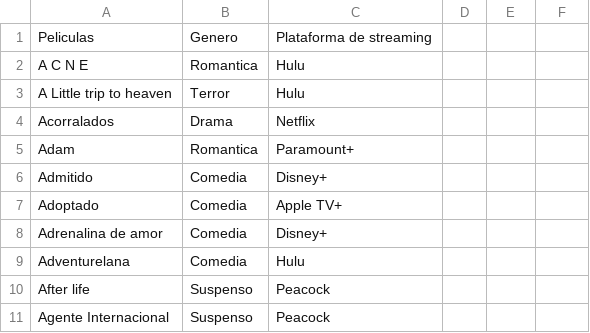
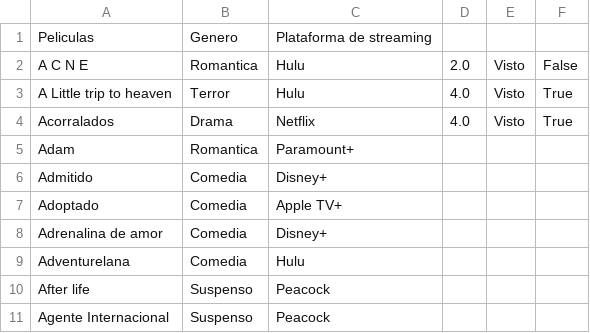
Before and after one commit to jddramdx2/Proyecto-1---TV-Track, a CSV file: Proyecto #1 - TV Track/bin/Debug/listado_100_peliculas.csv, drawn as a sheet; only a part is shown.

```diff
--- a/Proyecto #1 - TV Track/bin/Debug/listado_100_peliculas.csv
+++ b/Proyecto #1 - TV Track/bin/Debug/listado_100_peliculas.csv
@@ -1,5 +1,5 @@
 Peliculas ,Genero,Plataforma de streaming
-A C N E,Romantica,Hulu
-A Little trip to heaven,Terror,Hulu
-Acorralados,Drama,Netflix
+A C N E,Romantica,Hulu,2.0,Visto,False
+A Little trip to heaven,Terror,Hulu,4.0,Visto,True
+Acorralados,Drama,Netflix,4.0,Visto,True
 Adam,Romantica,Paramount+
```
Also changed, not shown: Proyecto #1 - TV Track/Lista_100_usuarios.csv, Proyecto #1 - TV Track/bin/Debug/Lista_100_usuarios.csv, 33 other files.
